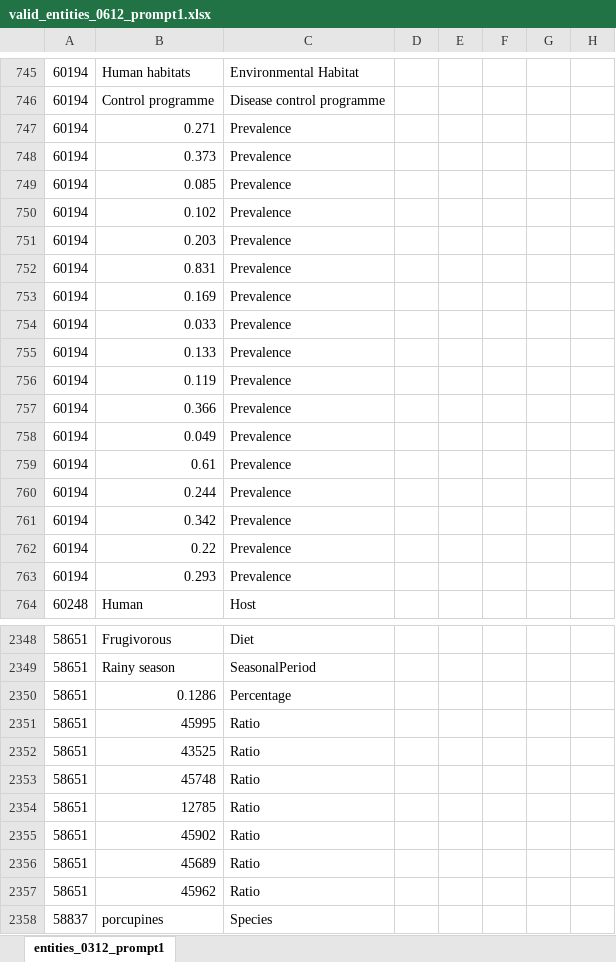
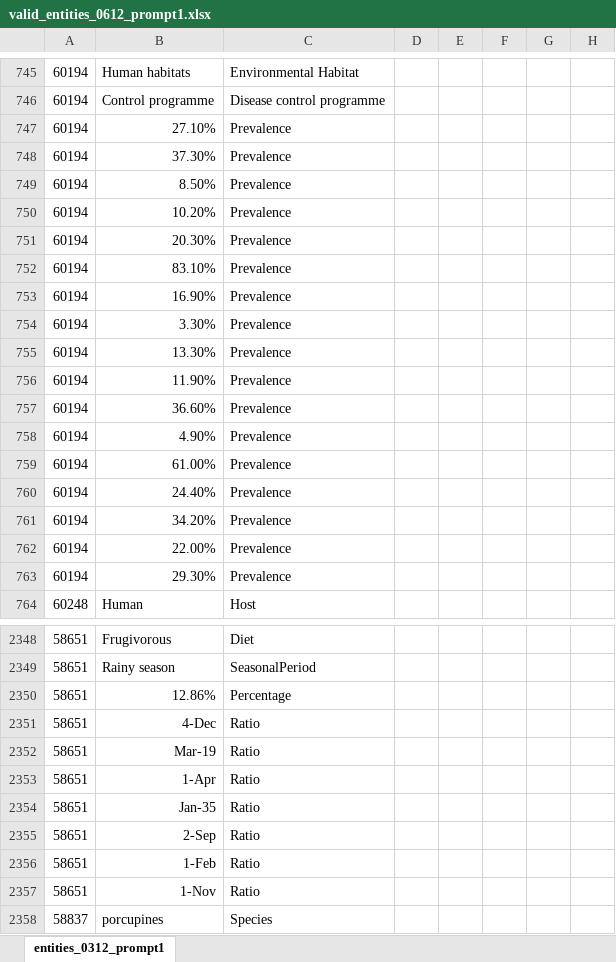
Before and after one commit to maxfarrell/hp-extractor, an Excel workbook: zs/0612/valid_entities_0612_prompt1.xlsx, sheet entities_0312_prompt1, drawn as a sheet; only a part is shown, gaps mark what is left out; values as stored, in another font and other column widths than the file's, no borders; the diff covers the shown part only; the diff names each change by its address in the sheet, - before the commit and + after, or states it on an @@ line.

Commit message:
fix excel number formatting issue(!)

```diff
--- a/zs/0612/valid_entities_0612_prompt1.xlsx (sheet entities_0312_prompt1)
+++ b/zs/0612/valid_entities_0612_prompt1.xlsx (sheet entities_0312_prompt1)
-B747: 0.271
+B747: 27.10%
-B748: 0.373
+B748: 37.30%
-B749: 0.085
+B749: 8.50%
-B750: 0.102
+B750: 10.20%
-B751: 0.203
+B751: 20.30%
-B752: 0.831
+B752: 83.10%
-B753: 0.169
+B753: 16.90%
-B754: 0.033
+B754: 3.30%
-B755: 0.133
+B755: 13.30%
-B756: 0.119
+B756: 11.90%
-B757: 0.366
+B757: 36.60%
-B758: 0.049
+B758: 4.90%
-B759: 0.61
+B759: 61.00%
-B760: 0.244
+B760: 24.40%
-B761: 0.342
+B761: 34.20%
-B762: 0.22
+B762: 22.00%
-B763: 0.293
+B763: 29.30%
-B2350: 0.1286
+B2350: 12.86%
-B2351: 45995
+B2351: 4-Dec
-B2352: 43525
+B2352: Mar-19
-B2353: 45748
+B2353: 1-Apr
-B2354: 12785
+B2354: Jan-35
-B2355: 45902
+B2355: 2-Sep
-B2356: 45689
+B2356: 1-Feb
-B2357: 45962
+B2357: 1-Nov
```
Also changed, not shown: 126 edited cells elsewhere in this sheet, formulas that keep their value, zs/0612/valid_relationships_0612_prompt1.xlsx.
